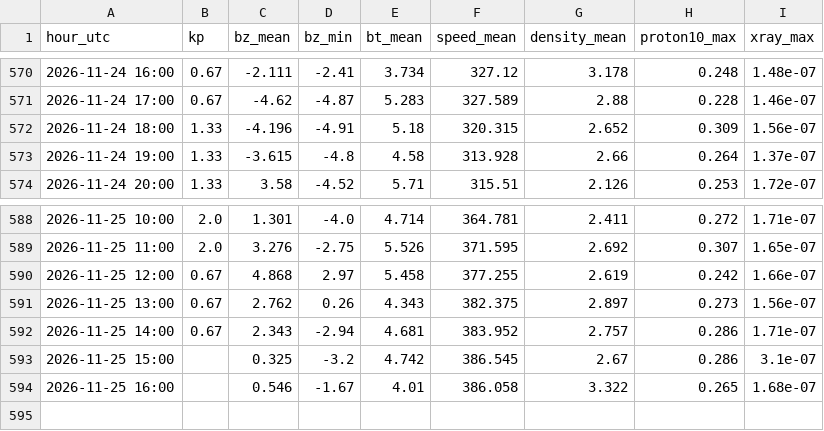
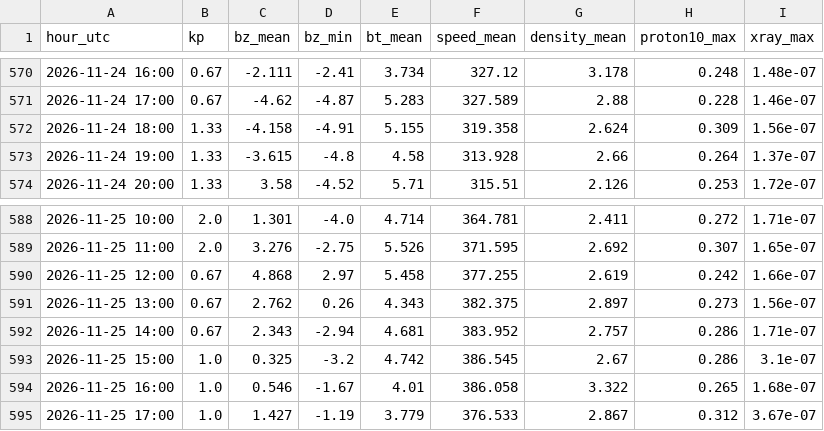
Before and after one commit to ja1bbe/propagation, a CSV file: data/spacewx/2026-11.csv, drawn as a sheet; only a part is shown, gaps mark what is left out.

```diff
--- a/data/spacewx/2026-11.csv
+++ b/data/spacewx/2026-11.csv
@@ -571,3 +571,3 @@ hour_utc,kp,bz_mean,bz_min,bt_mean,speed_mean,density_mean,proton10_max,xray_max
 2026-11-24 17:00,0.67,-4.62,-4.87,5.283,327.589,2.88,0.228,1.46e-07
-2026-11-24 18:00,1.33,-4.196,-4.91,5.18,320.315,2.652,0.309,1.56e-07
+2026-11-24 18:00,1.33,-4.158,-4.91,5.155,319.358,2.624,0.309,1.56e-07
 2026-11-24 19:00,1.33,-3.615,-4.8,4.58,313.928,2.66,0.264,1.37e-07
@@ -592,3 +592,4 @@ hour_utc,kp,bz_mean,bz_min,bt_mean,speed_mean,density_mean,proton10_max,xray_max
 2026-11-25 14:00,0.67,2.343,-2.94,4.681,383.952,2.757,0.286,1.71e-07
-2026-11-25 15:00,,0.325,-3.2,4.742,386.545,2.67,0.286,3.1e-07
-2026-11-25 16:00,,0.546,-1.67,4.01,386.058,3.322,0.265,1.68e-07
+2026-11-25 15:00,1.0,0.325,-3.2,4.742,386.545,2.67,0.286,3.1e-07
+2026-11-25 16:00,1.0,0.546,-1.67,4.01,386.058,3.322,0.265,1.68e-07
+2026-11-25 17:00,1.0,1.427,-1.19,3.779,376.533,2.867,0.312,3.67e-07
```
Also changed, not shown: data/samples_v2.csv, 5 other files.
